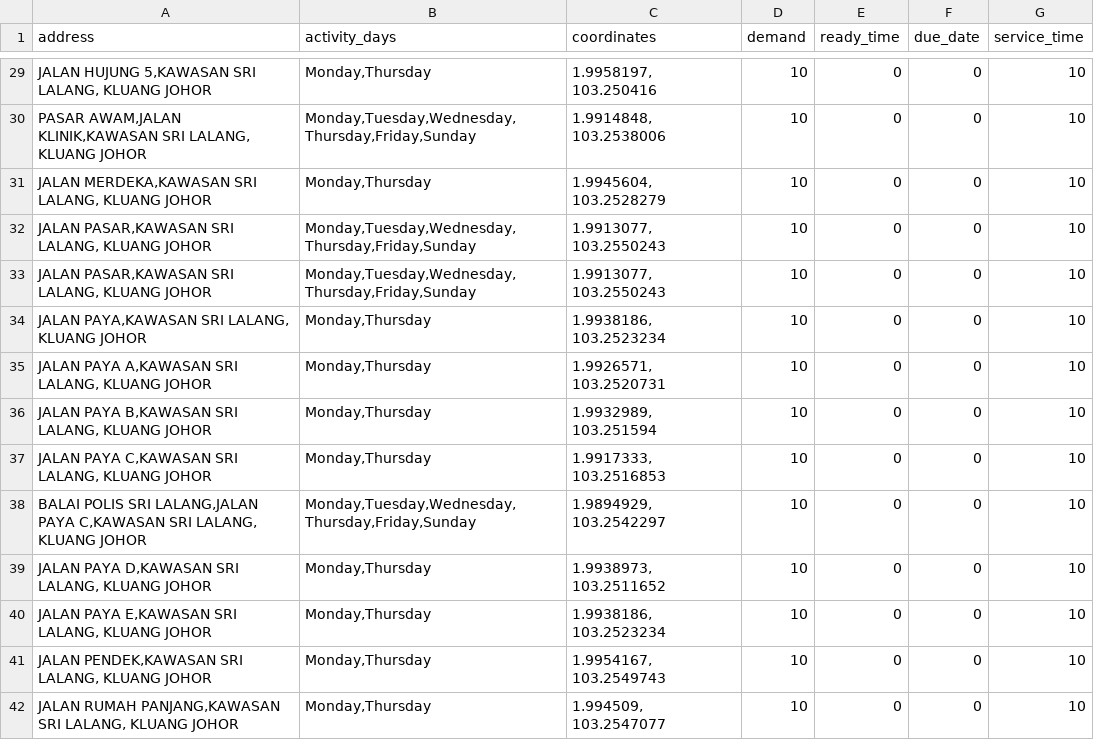
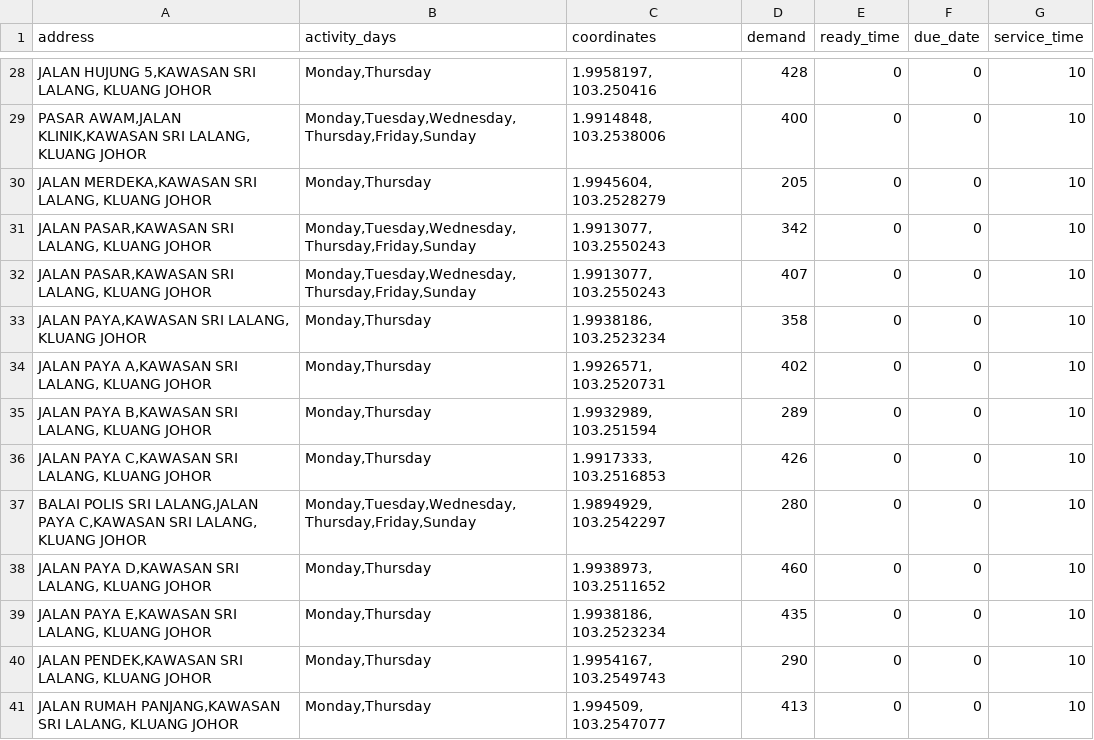
Before and after one commit to aqilanwar/Capacitated-Vehicle-Routing-Problem, a CSV file: dataset/100.csv, drawn as a sheet; only a part is shown, gaps mark what is left out; the diff covers the shown part only.

```diff
--- a/dataset/100.csv
+++ b/dataset/100.csv
@@ -29,14 +28,14 @@ address,activity_days,coordinates,demand,ready_time,due_date,service_time
-"JALAN HUJUNG 5,KAWASAN SRI LALANG, KLUANG JOHOR","Monday,Thursday","1.9958197, 103.250416",10,0,0,10
-"PASAR AWAM,JALAN KLINIK,KAWASAN SRI LALANG, KLUANG JOHOR","Monday,Tuesday,Wednesday,Thursday,Friday,Sunday","1.9914848, 103.2538006",10,0,0,10
-"JALAN MERDEKA,KAWASAN SRI LALANG, KLUANG JOHOR","Monday,Thursday","1.9945604, 103.2528279",10,0,0,10
-"JALAN PASAR,KAWASAN SRI LALANG, KLUANG JOHOR","Monday,Tuesday,Wednesday,Thursday,Friday,Sunday","1.9913077, 103.2550243",10,0,0,10
-"JALAN PASAR,KAWASAN SRI LALANG, KLUANG JOHOR","Monday,Tuesday,Wednesday,Thursday,Friday,Sunday","1.9913077, 103.2550243",10,0,0,10
-"JALAN PAYA,KAWASAN SRI LALANG, KLUANG JOHOR","Monday,Thursday","1.9938186, 103.2523234",10,0,0,10
-"JALAN PAYA A,KAWASAN SRI LALANG, KLUANG JOHOR","Monday,Thursday","1.9926571, 103.2520731",10,0,0,10
-"JALAN PAYA B,KAWASAN SRI LALANG, KLUANG JOHOR","Monday,Thursday","1.9932989, 103.251594",10,0,0,10
-"JALAN PAYA C,KAWASAN SRI LALANG, KLUANG JOHOR","Monday,Thursday","1.9917333, 103.2516853",10,0,0,10
-"BALAI POLIS SRI LALANG,JALAN PAYA C,KAWASAN SRI LALANG, KLUANG JOHOR","Monday,Tuesday,Wednesday,Thursday,Friday,Sunday","1.9894929, 103.2542297",10,0,0,10
-"JALAN PAYA D,KAWASAN SRI LALANG, KLUANG JOHOR","Monday,Thursday","1.9938973, 103.2511652",10,0,0,10
-"JALAN PAYA E,KAWASAN SRI LALANG, KLUANG JOHOR","Monday,Thursday","1.9938186, 103.2523234",10,0,0,10
-"JALAN PENDEK,KAWASAN SRI LALANG, KLUANG JOHOR","Monday,Thursday","1.9954167, 103.2549743",10,0,0,10
-"JALAN RUMAH PANJANG,KAWASAN SRI LALANG, KLUANG JOHOR","Monday,Thursday","1.994509, 103.2547077",10,0,0,10
+"JALAN HUJUNG 5,KAWASAN SRI LALANG, KLUANG JOHOR","Monday,Thursday","1.9958197, 103.250416",428,0,0,10
+"PASAR AWAM,JALAN KLINIK,KAWASAN SRI LALANG, KLUANG JOHOR","Monday,Tuesday,Wednesday,Thursday,Friday,Sunday","1.9914848, 103.2538006",400,0,0,10
+"JALAN MERDEKA,KAWASAN SRI LALANG, KLUANG JOHOR","Monday,Thursday","1.9945604, 103.2528279",205,0,0,10
+"JALAN PASAR,KAWASAN SRI LALANG, KLUANG JOHOR","Monday,Tuesday,Wednesday,Thursday,Friday,Sunday","1.9913077, 103.2550243",342,0,0,10
+"JALAN PASAR,KAWASAN SRI LALANG, KLUANG JOHOR","Monday,Tuesday,Wednesday,Thursday,Friday,Sunday","1.9913077, 103.2550243",407,0,0,10
+"JALAN PAYA,KAWASAN SRI LALANG, KLUANG JOHOR","Monday,Thursday","1.9938186, 103.2523234",358,0,0,10
+"JALAN PAYA A,KAWASAN SRI LALANG, KLUANG JOHOR","Monday,Thursday","1.9926571, 103.2520731",402,0,0,10
+"JALAN PAYA B,KAWASAN SRI LALANG, KLUANG JOHOR","Monday,Thursday","1.9932989, 103.251594",289,0,0,10
+"JALAN PAYA C,KAWASAN SRI LALANG, KLUANG JOHOR","Monday,Thursday","1.9917333, 103.2516853",426,0,0,10
+"BALAI POLIS SRI LALANG,JALAN PAYA C,KAWASAN SRI LALANG, KLUANG JOHOR","Monday,Tuesday,Wednesday,Thursday,Friday,Sunday","1.9894929, 103.2542297",280,0,0,10
+"JALAN PAYA D,KAWASAN SRI LALANG, KLUANG JOHOR","Monday,Thursday","1.9938973, 103.2511652",460,0,0,10
+"JALAN PAYA E,KAWASAN SRI LALANG, KLUANG JOHOR","Monday,Thursday","1.9938186, 103.2523234",435,0,0,10
+"JALAN PENDEK,KAWASAN SRI LALANG, KLUANG JOHOR","Monday,Thursday","1.9954167, 103.2549743",290,0,0,10
+"JALAN RUMAH PANJANG,KAWASAN SRI LALANG, KLUANG JOHOR","Monday,Thursday","1.994509, 103.2547077",413,0,0,10
```
Also changed, not shown: 1 removed row and 54 edited cells elsewhere in this file, 36 other files.
